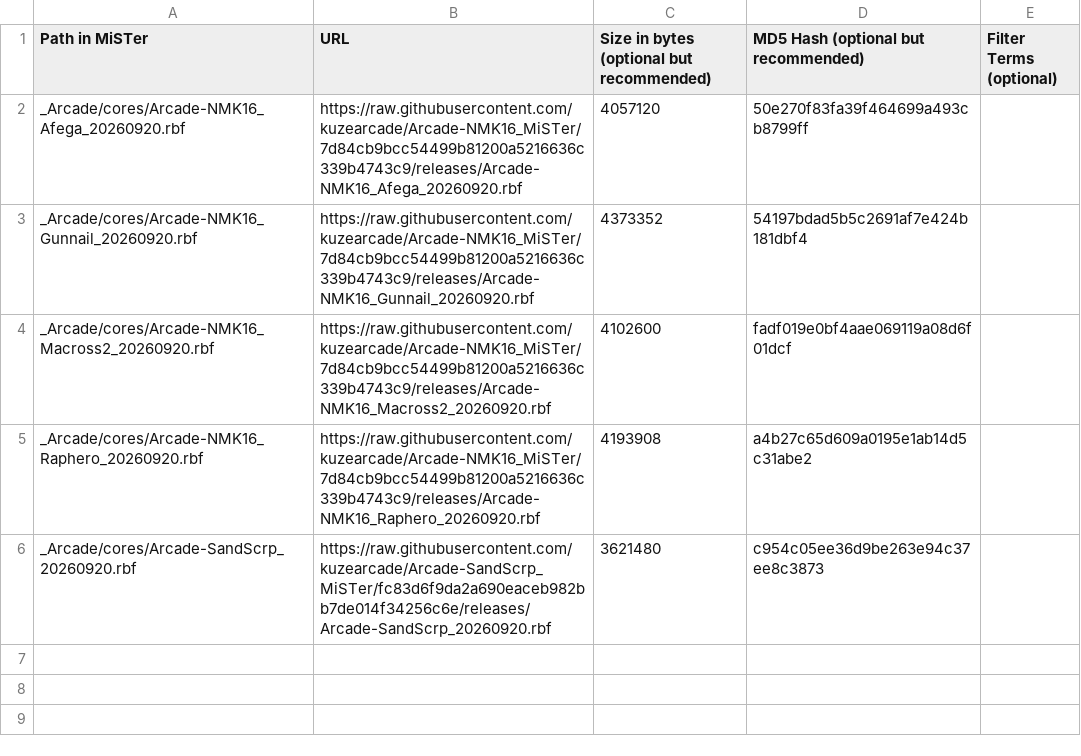
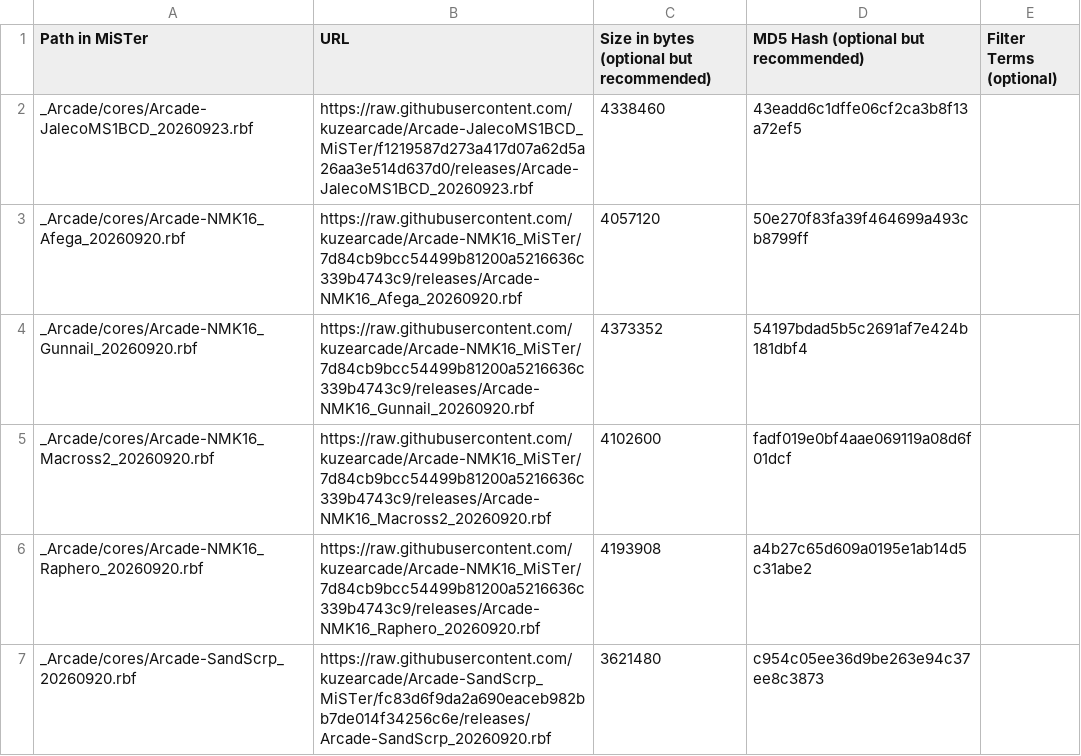
Before and after one commit to kuzearcade/kuzecores, a CSV file: external_files.csv, drawn as a sheet.

```diff
--- a/external_files.csv
+++ b/external_files.csv
@@ -1,2 +1,3 @@
 Path in MiSTer,URL,Size in bytes (optional but recommended),MD5 Hash (optional but recommended),Filter Terms (optional)
+_Arcade/cores/Arcade-JalecoMS1BCD_20260923.rbf,https://raw.githubusercontent.com/kuzearcade/Arcade-JalecoMS1BCD_MiSTer/f1219587d273a417d07a62d5a26aa3e514d637d0/releases/Arcade-JalecoMS1BCD_20260923.rbf,4338460,43eadd6c1dffe06cf2ca3b8f13a72ef5,
 _Arcade/cores/Arcade-NMK16_Afega_20260920.rbf,https://raw.githubusercontent.com/kuzearcade/Arcade-NMK16_MiSTer/7d84cb9bcc54499b81200a5216636c339b4743c9/releases/Arcade-NMK16_Afega_20260920.rbf,4057120,50e270f83fa39f464699a493cb8799ff,
```
Also changed, not shown: 17 other files.
